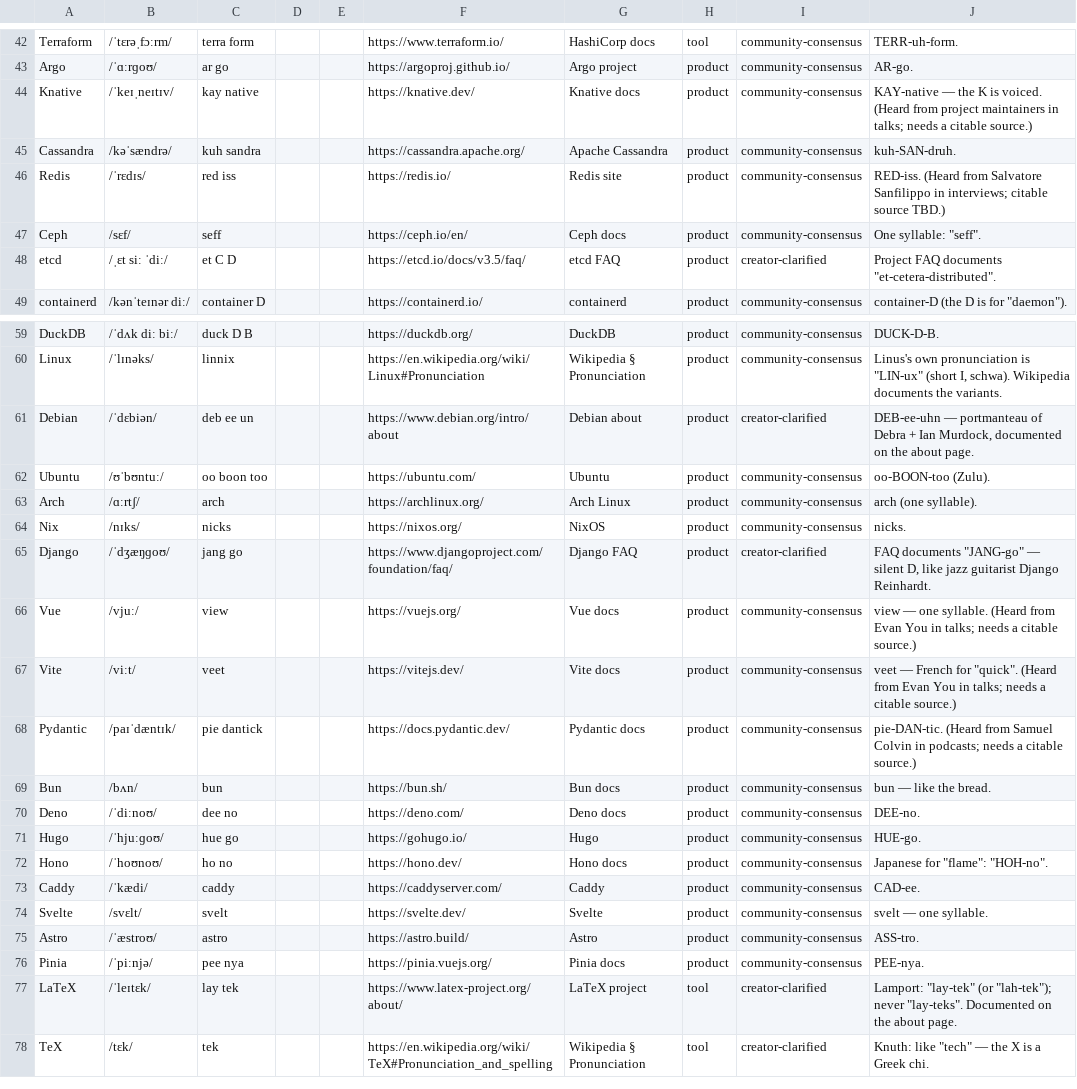
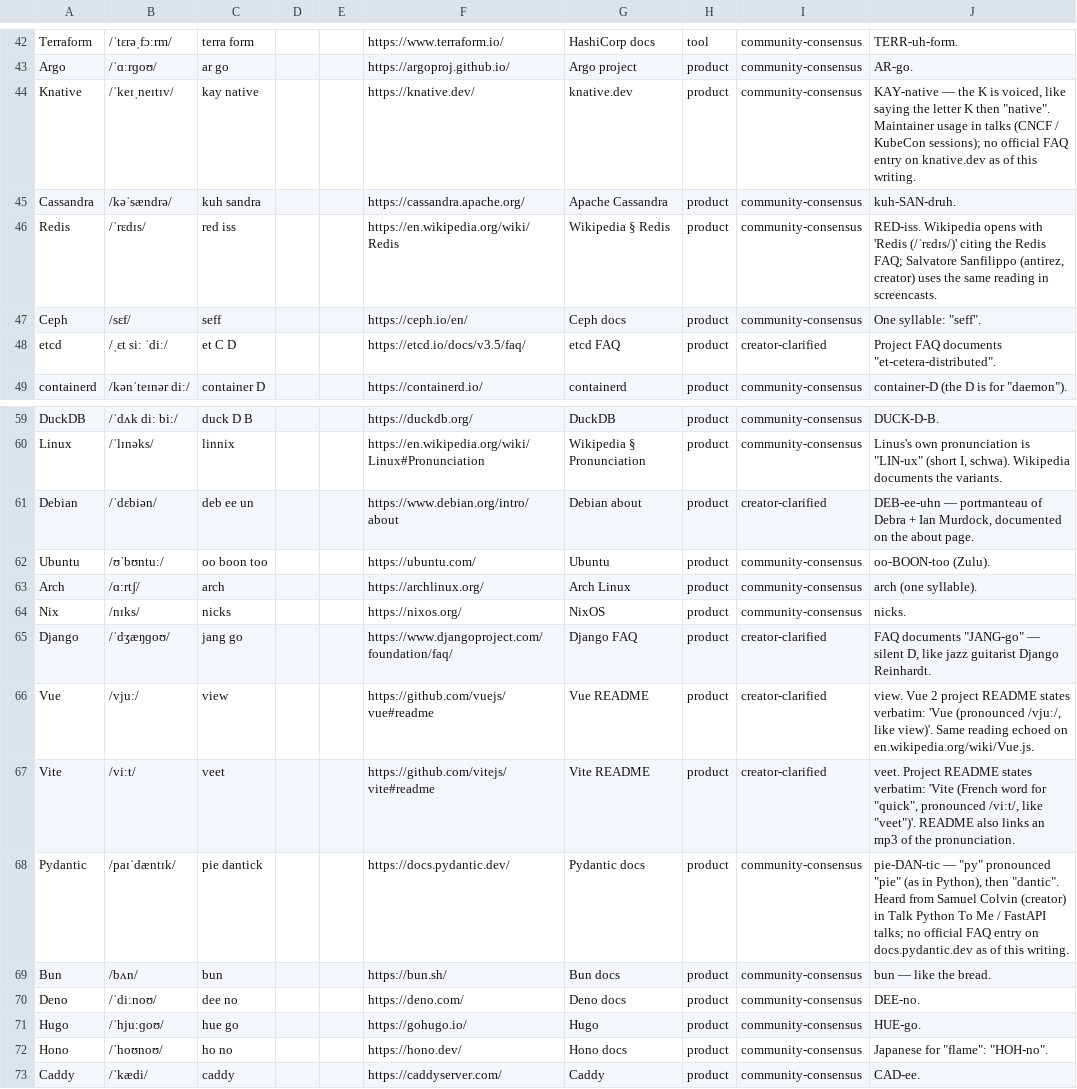
Before and after one commit to anzy-renlab-ai/pronounce, a TSV file: data/pronunciations.tsv, drawn as a sheet; only a part is shown, gaps mark what is left out; the shorter side is filled out with more unchanged rows.

```diff
--- a/data/pronunciations.tsv
+++ b/data/pronunciations.tsv
@@ -43,5 +43,5 @@ Terraform	/ˈtɛrəˌfɔːrm/	terra form			https://www.terraform.io/	HashiCorp d
 Argo	/ˈɑːrɡoʊ/	ar go			https://argoproj.github.io/	Argo project	product	community-consensus	"AR-go".
-Knative	/ˈkeɪˌneɪtɪv/	kay native			https://knative.dev/	Knative docs	product	community-consensus	"KAY-native" — the K is voiced. (Heard from project maintainers in talks; needs a citable source.)
+Knative	/ˈkeɪˌneɪtɪv/	kay native			https://knative.dev/	knative.dev	product	community-consensus	"KAY-native" — the K is voiced, like saying the letter K then "native". Maintainer usage in talks (CNCF / KubeCon sessions); no official FAQ entry on knative.dev as of this writing.
 Cassandra	/kəˈsændrə/	kuh sandra			https://cassandra.apache.org/	Apache Cassandra	product	community-consensus	"kuh-SAN-druh".
-Redis	/ˈrɛdɪs/	red iss			https://redis.io/	Redis site	product	community-consensus	"RED-iss". (Heard from Salvatore Sanfilippo in interviews; citable source TBD.)
+Redis	/ˈrɛdɪs/	red iss			https://en.wikipedia.org/wiki/Redis	Wikipedia § Redis	product	community-consensus	"RED-iss". Wikipedia opens with 'Redis (/ˈrɛdɪs/)' citing the Redis FAQ; Salvatore Sanfilippo (antirez, creator) uses the same reading in screencasts.
 Ceph	/sɛf/	seff			https://ceph.io/en/	Ceph docs	product	community-consensus	One syllable: "seff".
@@ -65,5 +65,5 @@ Nix	/nɪks/	nicks			https://nixos.org/	NixOS	product	community-consensus	"nicks"
 Django	/ˈdʒæŋɡoʊ/	jang go			https://www.djangoproject.com/foundation/faq/	Django FAQ	product	creator-clarified	FAQ documents "JANG-go" — silent D, like jazz guitarist Django Reinhardt.
-Vue	/vjuː/	view			https://vuejs.org/	Vue docs	product	community-consensus	"view" — one syllable. (Heard from Evan You in talks; needs a citable source.)
-Vite	/viːt/	veet			https://vitejs.dev/	Vite docs	product	community-consensus	"veet" — French for "quick". (Heard from Evan You in talks; needs a citable source.)
-Pydantic	/paɪˈdæntɪk/	pie dantick			https://docs.pydantic.dev/	Pydantic docs	product	community-consensus	"pie-DAN-tic". (Heard from Samuel Colvin in podcasts; needs a citable source.)
+Vue	/vjuː/	view			https://github.com/vuejs/vue#readme	Vue README	product	creator-clarified	"view". Vue 2 project README states verbatim: 'Vue (pronounced /vjuː/, like view)'. Same reading echoed on en.wikipedia.org/wiki/Vue.js.
+Vite	/viːt/	veet			https://github.com/vitejs/vite#readme	Vite README	product	creator-clarified	"veet". Project README states verbatim: 'Vite (French word for "quick", pronounced /viːt/, like "veet")'. README also links an mp3 of the pronunciation.
+Pydantic	/paɪˈdæntɪk/	pie dantick			https://docs.pydantic.dev/	Pydantic docs	product	community-consensus	"pie-DAN-tic" — "py" pronounced "pie" (as in Python), then "dantic". Heard from Samuel Colvin (creator) in Talk Python To Me / FastAPI talks; no official FAQ entry on docs.pydantic.dev as of this writing.
 Bun	/bʌn/	bun			https://bun.sh/	Bun docs	product	community-consensus	"bun" — like the bread.
```
Also changed, not shown: 2 other files.
